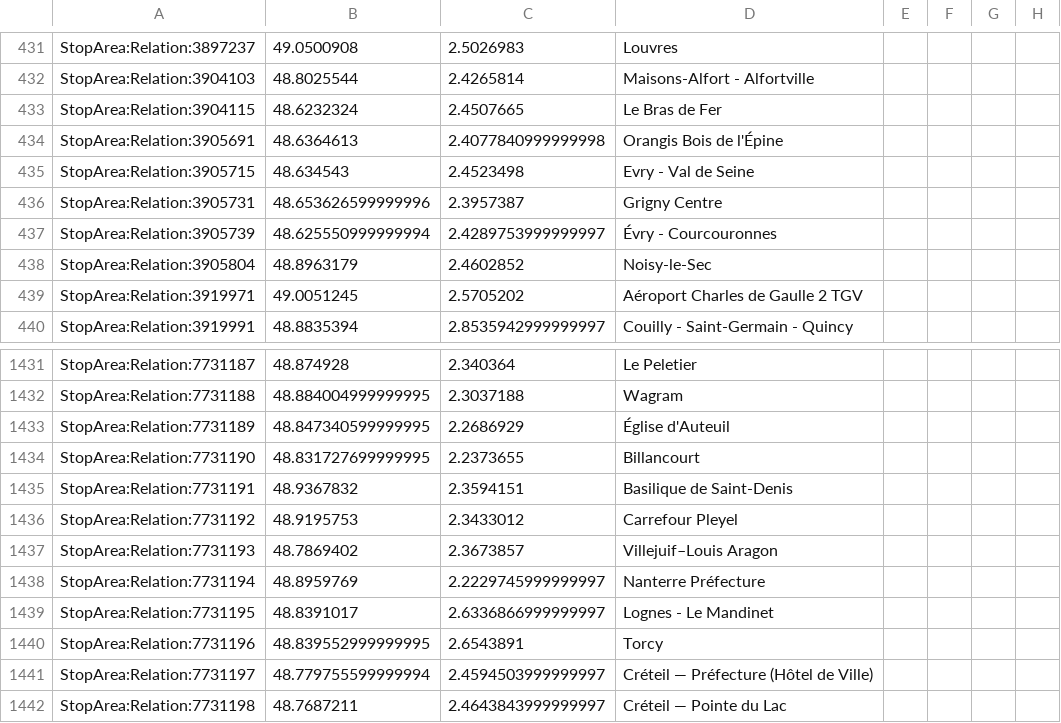
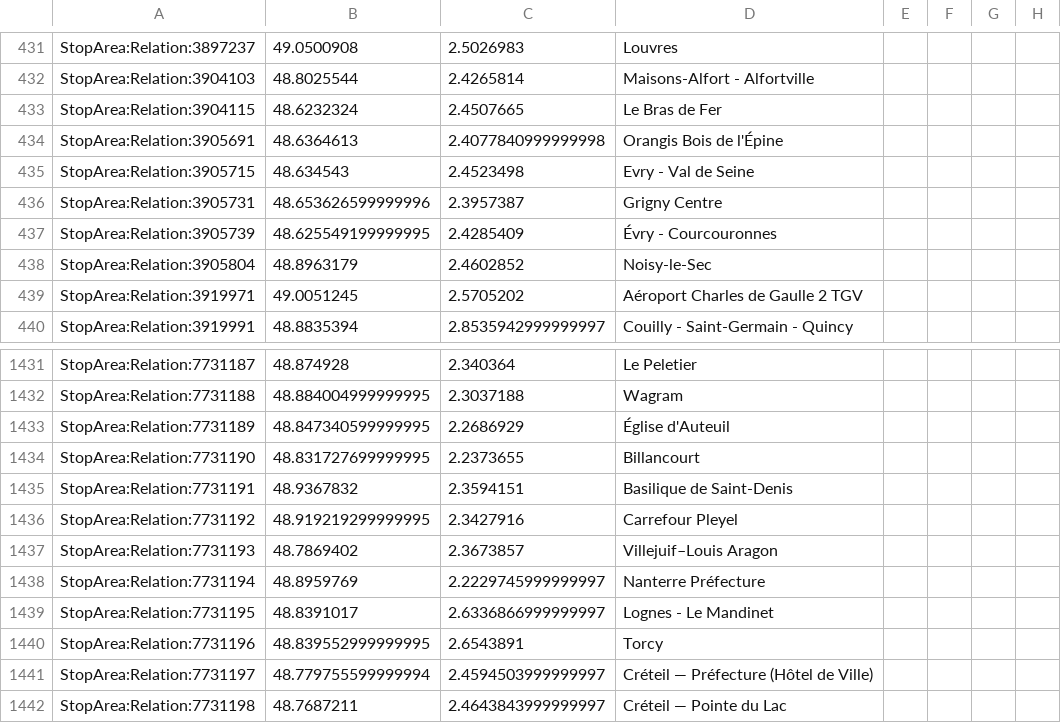
Before and after one commit to nlehuby/OSM_snippets, a CSV file: STIF-to-OSM/data/osm-transit-extractor_stop_areas.csv, drawn as a sheet; only a part is shown, gaps mark what is left out; the diff names each change by its address in the sheet, - before the commit and + after, or states it on an @@ line.

```diff
--- a/STIF-to-OSM/data/osm-transit-extractor_stop_areas.csv
+++ b/STIF-to-OSM/data/osm-transit-extractor_stop_areas.csv
-B437: 48.625550999999994
+B437: 48.625549199999995
-C437: 2.4289753999999997
+C437: 2.4285409
-B1436: 48.9195753
+B1436: 48.919219299999995
-C1436: 2.3433012
+C1436: 2.3427916
```
Also changed, not shown: STIF-to-OSM/data/lignes.csv, 3 other files.
